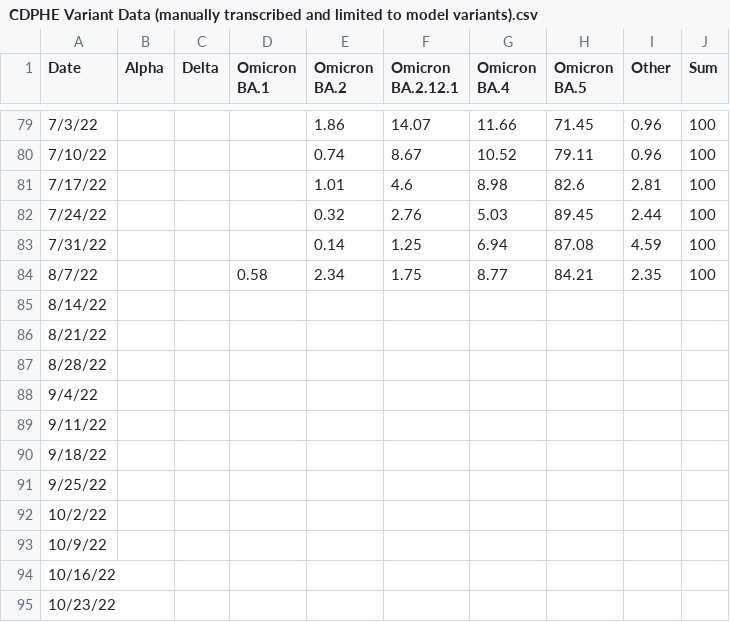
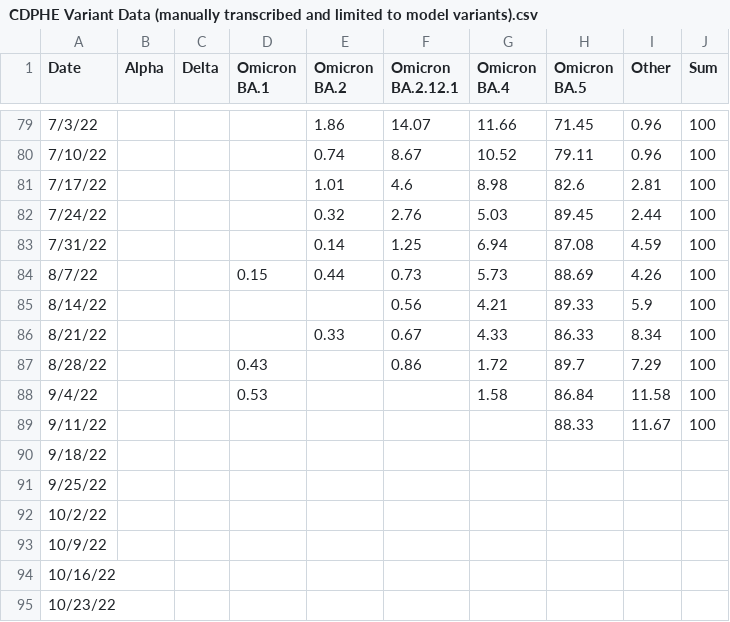
Before and after one commit to CSPH-COVID/covid-models, a CSV file: covid_model/model_dev_qc/variants/CDPHE Variant Data (manually transcribed and limited to model variants).csv, drawn as a sheet; only a part is shown, gaps mark what is left out.

Commit message:
updating variant share QC

```diff
--- a/covid_model/model_dev_qc/variants/CDPHE Variant Data (manually transcribed and limited to model variants).csv
+++ b/covid_model/model_dev_qc/variants/CDPHE Variant Data (manually transcribed and limited to model variants).csv
@@ -83,8 +83,8 @@ Date,Alpha,Delta,Omicron BA.1,Omicron BA.2,Omicron BA.2.12.1,Omicron BA.4,Omicro
 7/31/22,,,,0.14,1.25,6.94,87.08,4.59,100
-8/7/22,,,0.58,2.34,1.75,8.77,84.21,2.35,100
-8/14/22,,,,,,,,,
-8/21/22,,,,,,,,,
-8/28/22,,,,,,,,,
-9/4/22,,,,,,,,,
-9/11/22,,,,,,,,,
+8/7/22,,,0.15,0.44,0.73,5.73,88.69,4.26,100
+8/14/22,,,,,0.56,4.21,89.33,5.9,100
+8/21/22,,,,0.33,0.67,4.33,86.33,8.34,100
+8/28/22,,,0.43,,0.86,1.72,89.7,7.29,100
+9/4/22,,,0.53,,,1.58,86.84,11.58,100
+9/11/22,,,,,,,88.33,11.67,100
 9/18/22,,,,,,,,,
```
Also changed, not shown: 1 other file.
